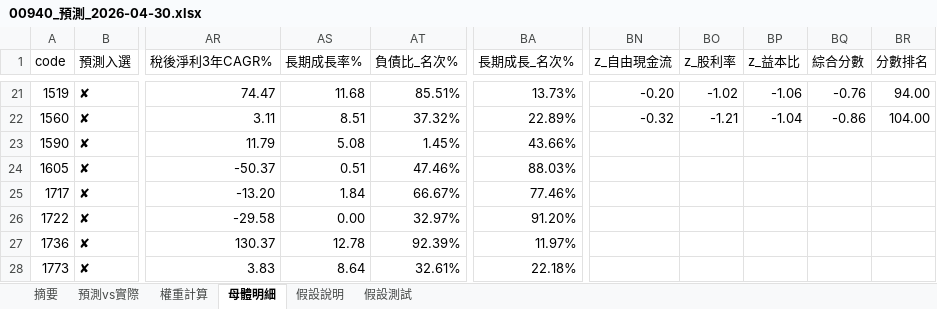
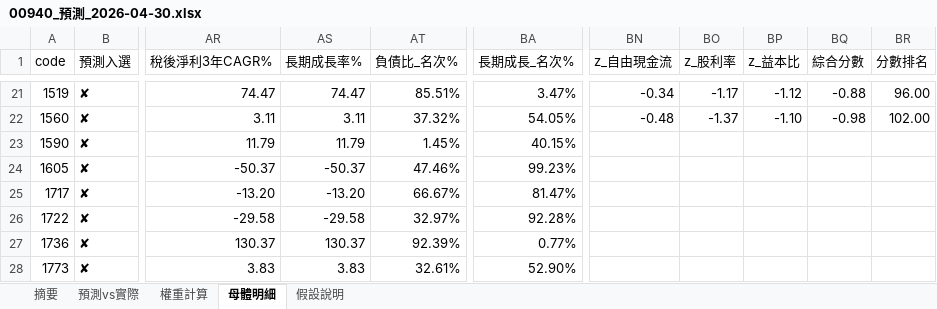
Before and after one commit to kevin92827/stock_track, an Excel workbook: predict_data/00940_預測_2026-04-30.xlsx, sheet 母體明細, drawn as a sheet; only a part is shown, gaps mark what is left out; values as stored, in another font and other column widths than the file's, no cell formats; the diff covers the shown part only; the diff names each change by its address in the sheet, - before the commit and + after, or states it on an @@ line.

```diff
--- a/predict_data/00940_預測_2026-04-30.xlsx (sheet 母體明細)
+++ b/predict_data/00940_預測_2026-04-30.xlsx (sheet 母體明細)
-sheet tab: 假設測試
-AS21 (長期成長率%): 11.68
+AS21 (長期成長率%): 74.47
-BA21 (長期成長_名次%): 13.73%
+BA21 (長期成長_名次%): 3.47%
-BN21 (z_自由現金流): -0.20
+BN21 (z_自由現金流): -0.34
-BO21 (z_股利率): -1.02
+BO21 (z_股利率): -1.17
-BP21 (z_益本比): -1.06
+BP21 (z_益本比): -1.12
-BQ21 (綜合分數): -0.76
+BQ21 (綜合分數): -0.88
-BR21 (分數排名): 94.00
+BR21 (分數排名): 96.00
-AS22 (長期成長率%): 8.51
+AS22 (長期成長率%): 3.11
-BA22 (長期成長_名次%): 22.89%
+BA22 (長期成長_名次%): 54.05%
-BN22 (z_自由現金流): -0.32
+BN22 (z_自由現金流): -0.48
-BO22 (z_股利率): -1.21
+BO22 (z_股利率): -1.37
-BP22 (z_益本比): -1.04
+BP22 (z_益本比): -1.10
-BQ22 (綜合分數): -0.86
+BQ22 (綜合分數): -0.98
-BR22 (分數排名): 104.00
+BR22 (分數排名): 102.00
-AS23 (長期成長率%): 5.08
+AS23 (長期成長率%): 11.79
-BA23 (長期成長_名次%): 43.66%
+BA23 (長期成長_名次%): 40.15%
-AS24 (長期成長率%): 0.51
+AS24 (長期成長率%): -50.37
-BA24 (長期成長_名次%): 88.03%
+BA24 (長期成長_名次%): 99.23%
-AS25 (長期成長率%): 1.84
+AS25 (長期成長率%): -13.20
-BA25 (長期成長_名次%): 77.46%
+BA25 (長期成長_名次%): 81.47%
-AS26 (長期成長率%): 0.00
+AS26 (長期成長率%): -29.58
-BA26 (長期成長_名次%): 91.20%
+BA26 (長期成長_名次%): 92.28%
-AS27 (長期成長率%): 12.78
+AS27 (長期成長率%): 130.37
-BA27 (長期成長_名次%): 11.97%
+BA27 (長期成長_名次%): 0.77%
-AS28 (長期成長率%): 8.64
+AS28 (長期成長率%): 3.83
-BA28 (長期成長_名次%): 22.18%
+BA28 (長期成長_名次%): 52.90%
```
Also changed, not shown: 1347 edited cells elsewhere in this sheet, sheet 預測vs實際, sheet 權重計算, sheet 摘要, sheet 假設說明, cell formats, 11 other files.
